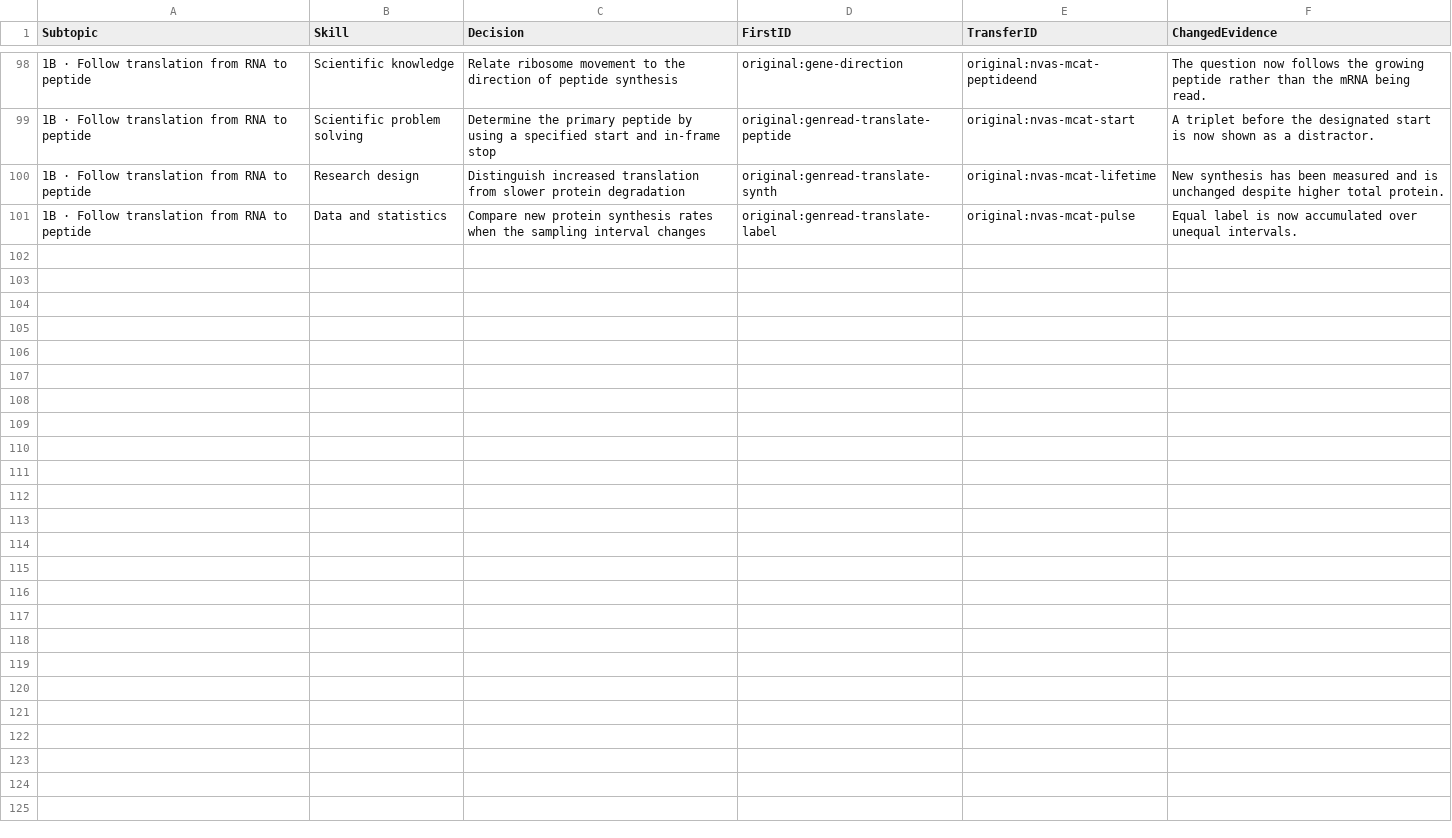
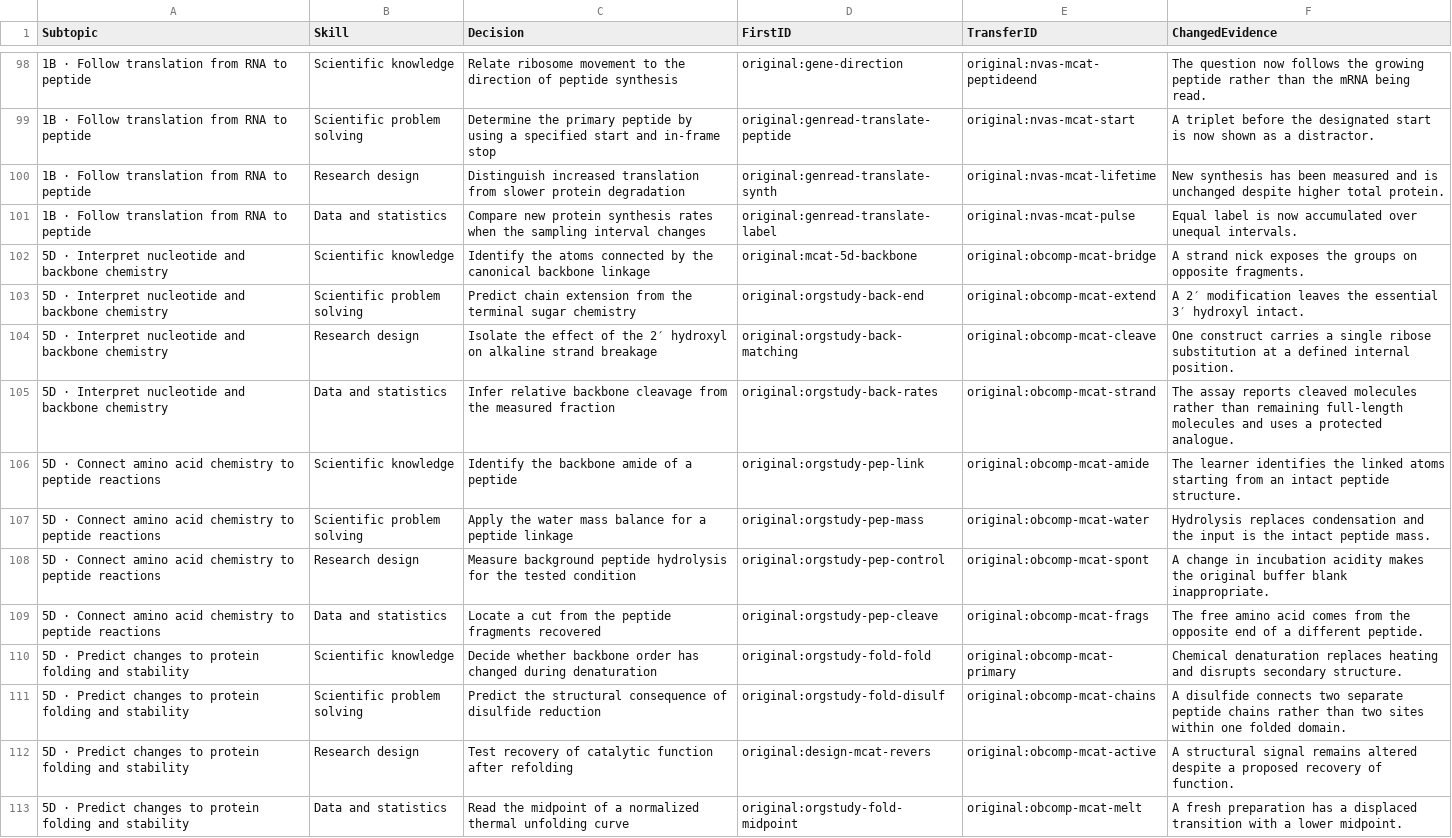
Before and after one commit to bionicles/anki, a TSV file: decks/mcat-usmle/mcat-transfer.tsv, drawn as a sheet; only a part is shown, gaps mark what is left out; the diff names each change by its address in the sheet, - before the commit and + after, or states it on an @@ line.

Commit message:
Cover pregnancy complications across all Steps and expand MCAT transfer practice

```diff
--- a/decks/mcat-usmle/mcat-transfer.tsv
+++ b/decks/mcat-usmle/mcat-transfer.tsv
+row 102: 5D · Interpret nucleotide and backbone chemistry | Scientific knowledge | Identify the atoms connected by the canonical backbone linkage | original:mcat-5d-backbone | original:obcomp-mcat-bridge | A strand nick exposes the groups on opposite fragments.
+row 103: 5D · Interpret nucleotide and backbone chemistry | Scientific problem solving | Predict chain extension from the terminal sugar chemistry | original:orgstudy-back-end | original:obcomp-mcat-extend | A 2′ modification leaves the essential 3′ hydroxyl intact.
+row 104: 5D · Interpret nucleotide and backbone chemistry | Research design | Isolate the effect of the 2′ hydroxyl on alkaline strand breakage | original:orgstudy-back-matching | original:obcomp-mcat-cleave | One construct carries a single ribose substitution at a defined internal position.
+row 105: 5D · Interpret nucleotide and backbone chemistry | Data and statistics | Infer relative backbone cleavage from the measured fraction | original:orgstudy-back-rates | original:obcomp-mcat-strand | The assay reports cleaved molecules rather than remaining full-length molecules and uses a protected analogue.
+row 106: 5D · Connect amino acid chemistry to peptide reactions | Scientific knowledge | Identify the backbone amide of a peptide | original:orgstudy-pep-link | original:obcomp-mcat-amide | The learner identifies the linked atoms starting from an intact peptide structure.
+row 107: 5D · Connect amino acid chemistry to peptide reactions | Scientific problem solving | Apply the water mass balance for a peptide linkage | original:orgstudy-pep-mass | original:obcomp-mcat-water | Hydrolysis replaces condensation and the input is the intact peptide mass.
+row 108: 5D · Connect amino acid chemistry to peptide reactions | Research design | Measure background peptide hydrolysis for the tested condition | original:orgstudy-pep-control | original:obcomp-mcat-spont | A change in incubation acidity makes the original buffer blank inappropriate.
+row 109: 5D · Connect amino acid chemistry to peptide reactions | Data and statistics | Locate a cut from the peptide fragments recovered | original:orgstudy-pep-cleave | original:obcomp-mcat-frags | The free amino acid comes from the opposite end of a different peptide.
+row 110: 5D · Predict changes to protein folding and stability | Scientific knowledge | Decide whether backbone order has changed during denaturation | original:orgstudy-fold-fold | original:obcomp-mcat-primary | Chemical denaturation replaces heating and disrupts secondary structure.
+row 111: 5D · Predict changes to protein folding and stability | Scientific problem solving | Predict the structural consequence of disulfide reduction | original:orgstudy-fold-disulf | original:obcomp-mcat-chains | A disulfide connects two separate peptide chains rather than two sites within one folded domain.
+row 112: 5D · Predict changes to protein folding and stability | Research design | Test recovery of catalytic function after refolding | original:design-mcat-revers | original:obcomp-mcat-active | A structural signal remains altered despite a proposed recovery of function.
+row 113: 5D · Predict changes to protein folding and stability | Data and statistics | Read the midpoint of a normalized thermal unfolding curve | original:orgstudy-fold-midpoint | original:obcomp-mcat-melt | A fresh preparation has a displaced transition with a lower midpoint.
```
Also changed, not shown: decks/mcat-usmle/imaging.tsv, decks/mcat-usmle/step-families.tsv, 25 other files.
